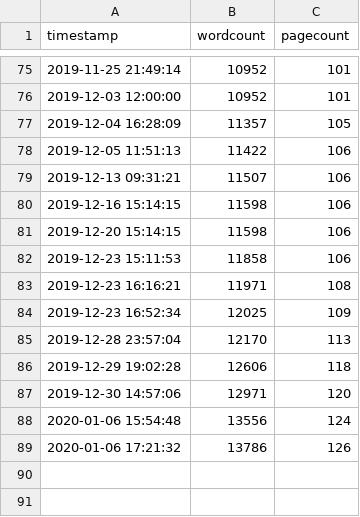
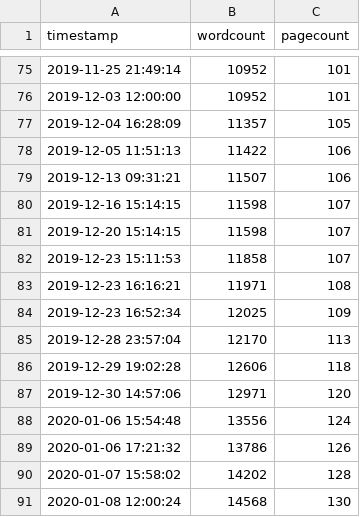
Before and after one commit to eparrish64/thesis, a CSV file: progressTracking/progress.csv, drawn as a sheet; only a part is shown, gaps mark what is left out.

```diff
--- a/progressTracking/progress.csv
+++ b/progressTracking/progress.csv
@@ -79,5 +79,5 @@ timestamp,wordcount,pagecount
 2019-12-13 09:31:21,11507,106
-2019-12-16 15:14:15,11598,106
-2019-12-20 15:14:15,11598,106
-2019-12-23 15:11:53,11858,106
+2019-12-16 15:14:15,11598,107
+2019-12-20 15:14:15,11598,107
+2019-12-23 15:11:53,11858,107
 2019-12-23 16:16:21,11971,108
@@ -89 +89,3 @@ timestamp,wordcount,pagecount
 2020-01-06 17:21:32,13786,126
+2020-01-07 15:58:02,14202,128
+2020-01-08 12:00:24,14568,130
```
Also changed, not shown: 5 other files.
